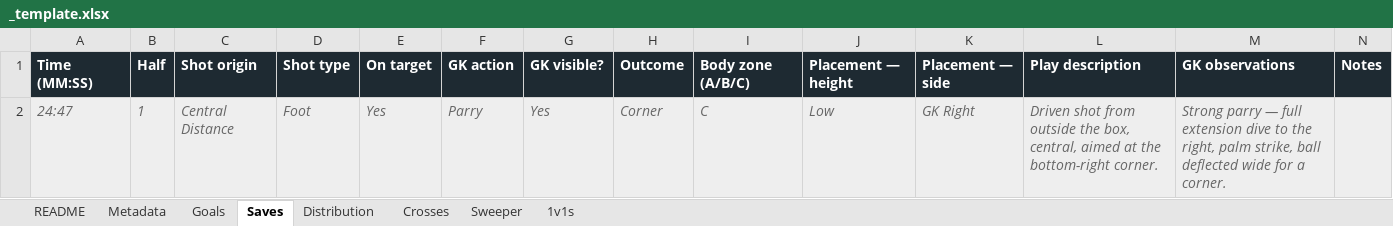
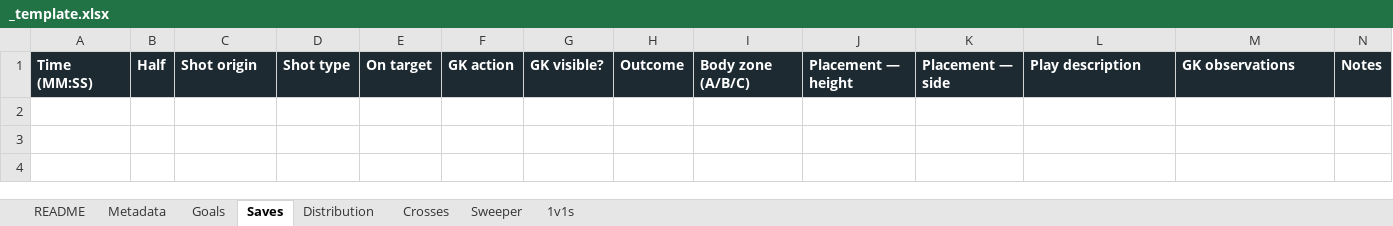
Before and after one commit to JIRAHGrowth/stixanalytix, an Excel workbook: scripts/ground-truth/_template.xlsx, sheet Saves, drawn as a sheet; values as stored, in another font and other column widths than the file's, no borders; the diff names each change by its address in the sheet, - before the commit and + after, or states it on an @@ line.

```diff
--- a/scripts/ground-truth/_template.xlsx (sheet Saves)
+++ b/scripts/ground-truth/_template.xlsx (sheet Saves)
-row 2: 24:47 | 1 | Central Distance | Foot | Yes | Parry | Yes | Corner | C | Low | GK Right | Driven shot from outside the box, central, aimed at the bottom-right corner. | Strong parry — full extension dive to the right, palm strike, ball deflected wide for a corner.
```
Also changed, not shown: sheet Distribution, sheet Goals, sheet Crosses, sheet README, sheet Sweeper, sheet 1v1s, 2 other files.
